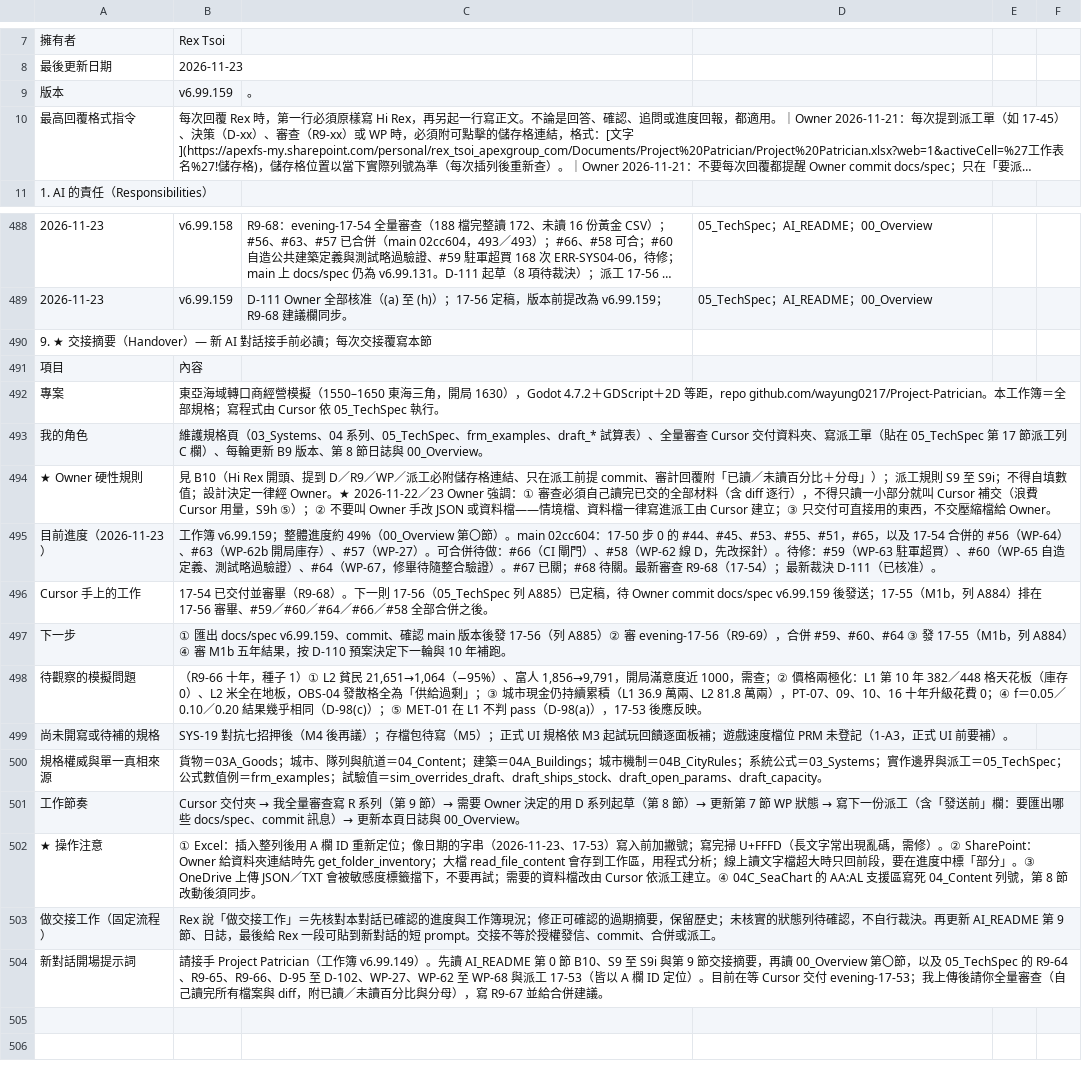
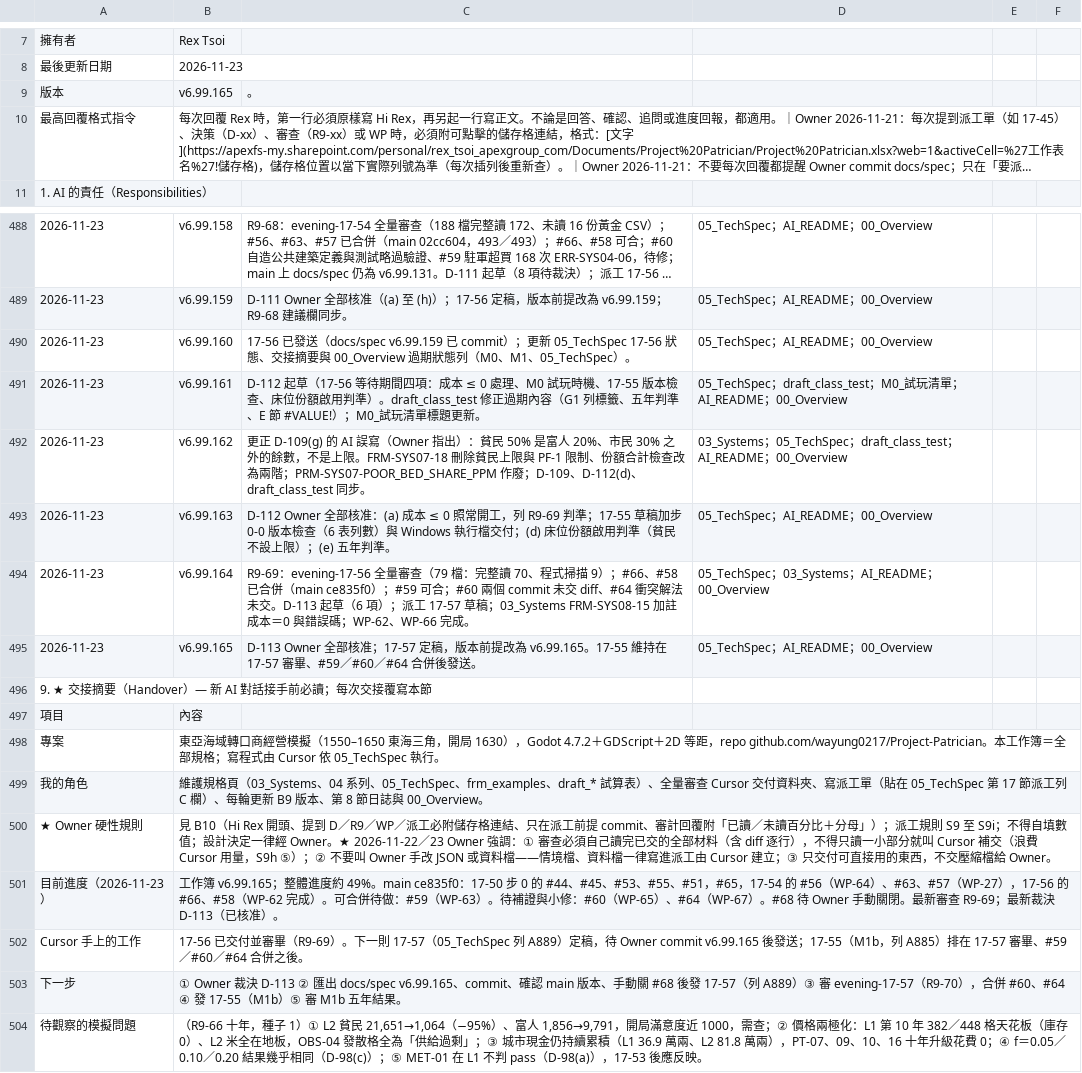
Before and after one commit to wayung0217/Project-Patrician, a CSV file: docs/spec/AI_README.csv, drawn as a sheet; only a part is shown, gaps mark what is left out; the shorter side is filled out with more unchanged rows; long unchanged cells end in …; addresses are those after the commit; the diff names each change by its address in the sheet, - before the commit and + after, or states it on an @@ line.

Commit message:
20261123-17:40-Update-docs-specs

```diff
--- a/docs/spec/AI_README.csv
+++ b/docs/spec/AI_README.csv
-B9: v6.99.159
+B9: v6.99.165
+row 490: 2026-11-23 | v6.99.160 | 17-56 已發送（docs/spec v6.99.159 已 commit）；更新 05_TechSpec 17-56 狀態、交接摘要與 00_Overview 過期狀態列（M0、M1、05_TechSpec）。 | 05_TechSpec；AI_README；00_Overview
+row 491: 2026-11-23 | v6.99.161 | D-112 起草（17-56 等待期間四項：成本 ≤ 0 處理、M0 試玩時機、17-55 版本檢查、床位份額啟用判準）。draft_class_test 修正過期內容（G1 列標籤、五年判準、E 節 #VALUE!）；M0_試玩清單標題更新。 | 05_TechSpec；draft_class_test；M0_試玩清單；AI_README；00_Overview
+row 492: 2026-11-23 | v6.99.162 | 更正 D-109(g) 的 AI 誤寫（Owner 指出）：貧民 50% 是富人 20%、市民 30% 之外的餘數，不是上限。FRM-SYS07-18 刪除貧民上限與 PF-1 限制、份額合計檢查改為兩階；PRM-SYS07-POOR_BED_SHARE_PPM 作廢；D-109、D-112(d)、draft_class_test 同步。 | 03_Systems；05_TechSpec；draft_class_test；AI_README；00_Overview
+row 493: 2026-11-23 | v6.99.163 | D-112 Owner 全部核准：(a) 成本 ≤ 0 照常開工，列 R9-69 判準；17-55 草稿加步 0-0 版本檢查（6 表列數）與 Windows 執行檔交付；(d) 床位份額啟用判準（貧民不設上限）；(e) 五年判準。 | 05_TechSpec；AI_README；00_Overview
+row 494: 2026-11-23 | v6.99.164 | R9-69：evening-17-56 全量審查（79 檔：完整讀 70、程式掃描 9）；#66、#58 已合併（main ce835f0）；#59 可合；#60 兩個 commit 未交 diff、#64 衝突解法未交。D-113 起草（6 項）；派工 17-57 草稿；03_Systems FRM-SYS08-15 加註成本＝0 與錯誤碼；WP-62、WP-66 完成。 | 05_TechSpec；03_Systems；AI_README；00_Overview
+row 495: 2026-11-23 | v6.99.165 | D-113 Owner 全部核准；17-57 定稿，版本前提改為 v6.99.165。17-55 維持在 17-57 審畢、#59／#60／#64 合併後發送。 | 05_TechSpec；AI_README；00_Overview
-B501: 工作簿 v6.99.159；整體進度約 49%（00_Overview 第〇節）。main 02cc604：17-50 步 0 的 #44、#45、#53、#55、#51，#65，以及 17-54 合併的 #56（WP-64）、#63（WP-62b 開局庫存）、#57（WP-27）。可合併待做：#66（CI 閘門）、#58（WP-62 線 D，先改探針）。待修：#59（WP-63 駐軍超買）、#60（WP-65 自造定義、測試略過驗證）、#64（WP-67，修畢待隨整合驗證）。#67 已關；#68 待關。最新審查 R9-68（17-54）；最新裁決 D-111（已核准…
+B501: 工作簿 v6.99.165；整體進度約 49%。main ce835f0：17-50 步 0 的 #44、#45、#53、#55、#51，#65，17-54 的 #56（WP-64）、#63、#57（WP-27），17-56 的 #66、#58（WP-62 完成）。可合併待做：#59（WP-63）。待補證與小修：#60（WP-65）、#64（WP-67）。#68 待 Owner 手動關閉。最新審查 R9-69；最新裁決 D-113（已核准…
-B502: 17-54 已交付並審畢（R9-68）。下一則 17-56（05_TechSpec 列 A885）已定稿，待 Owner commit docs/spec v6.99.159 後發送；17-55（M1b，列 A884）排在 17-56 審畢、#59／#60／#64／#66／#58 全部合併之後…
+B502: 17-56 已交付並審畢（R9-69）。下一則 17-57（05_TechSpec 列 A889）定稿，待 Owner commit v6.99.165 後發送；17-55（M1b，列 A885）排在 17-57 審畢、#59／#60／#64 合併之後…
-B503: ① 匯出 docs/spec v6.99.159、commit、確認 main 版本後發 17-56（列 A885）② 審 evening-17-56（R9-69），合併 #59、#60、#64 ③ 發 17-55（M1b，列 A884）④ 審 M1b 五年結果，按 D-110 預案決定下一輪與 10 年補跑。
+B503: ① Owner 裁決 D-113 ② 匯出 docs/spec v6.99.165、commit、確認 main 版本、手動關 #68 後發 17-57（列 A889）③ 審 evening-17-57（R9-70），合併 #60、#64 ④ 發 17-55（M1b）⑤ 審 M1b 五年結果。
```
Also changed, not shown: docs/spec/03_Systems.csv, 2 other files.
